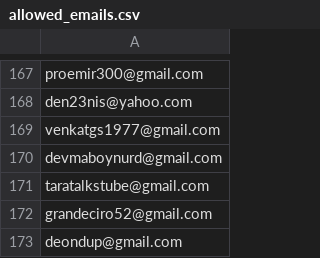
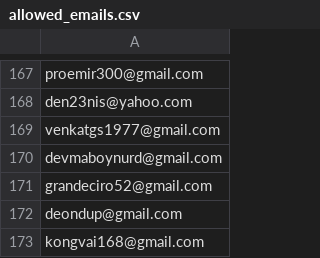
Before and after one commit to ikermato144-eng/premium-access, a CSV file: allowed_emails.csv, drawn as a sheet; only a part is shown, gaps mark what is left out; the shorter side is filled out with more unchanged rows; the diff covers the shown part only.

```diff
--- a/allowed_emails.csv
+++ b/allowed_emails.csv
@@ -170,3 +170,2 @@ venkatgs1977@gmail.com
 devmaboynurd@gmail.com
-taratalkstube@gmail.com
 grandeciro52@gmail.com
```
Also changed, not shown: 3 added rows and 3 removed rows elsewhere in this file.
